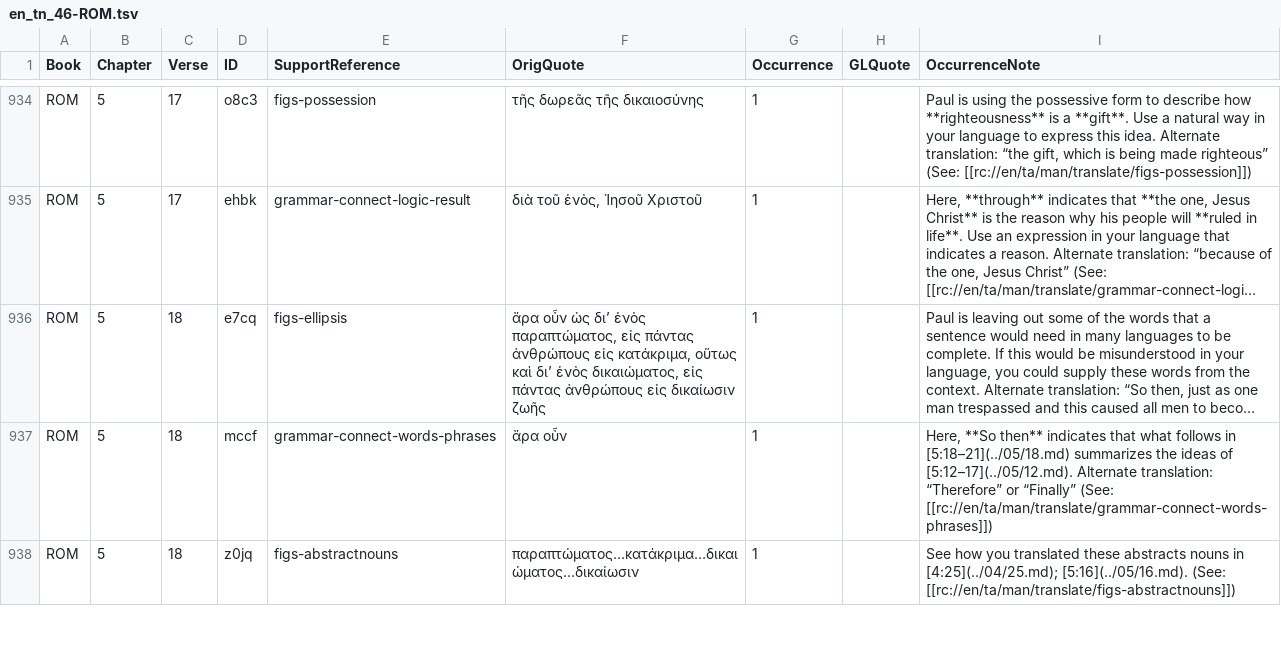
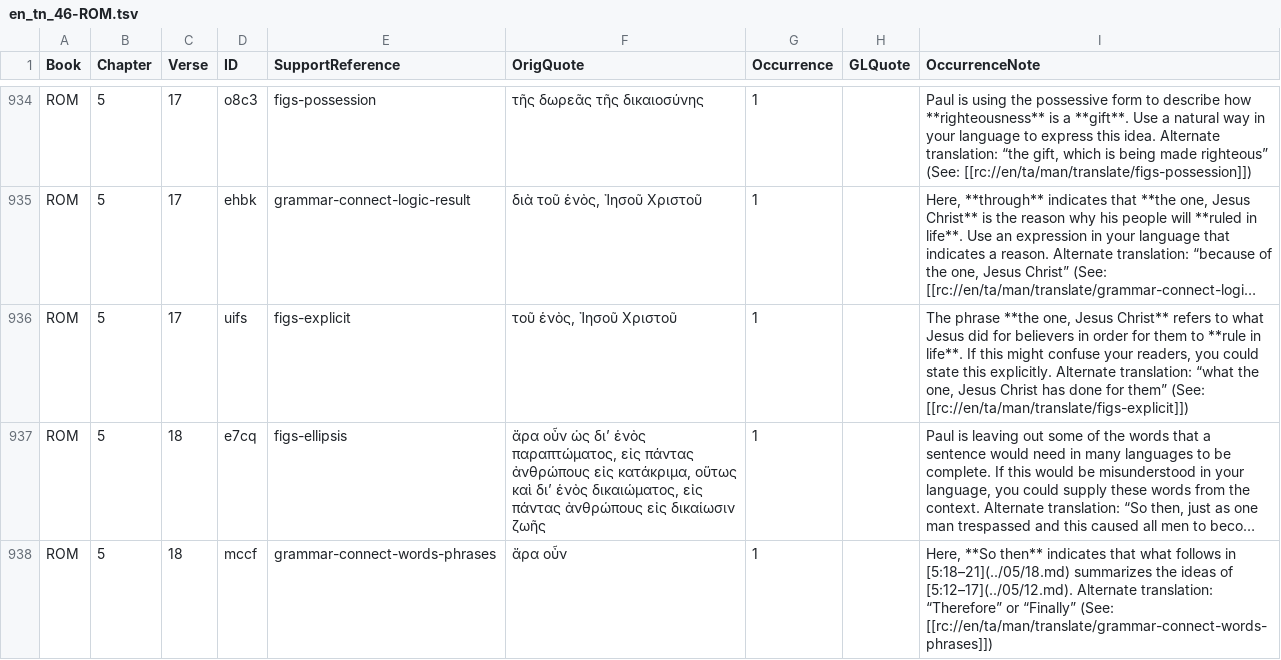
Before and after one commit to richmahn/en_tn, a TSV file: en_tn_46-ROM.tsv, drawn as a sheet; only a part is shown, gaps mark what is left out; the shorter side is filled out with more unchanged rows; long unchanged cells end in …; the diff names each change by its address in the sheet, - before the commit and + after, or states it on an @@ line.

Commit message:
Edit 'en_tn_46-ROM.tsv' using 'tc-create-app'

```diff
--- a/en_tn_46-ROM.tsv
+++ b/en_tn_46-ROM.tsv
+row 936: ROM | 5 | 17 | uifs | figs-explicit | τοῦ ἑνὸς, Ἰησοῦ Χριστοῦ | 1 |  | The phrase **the one, Jesus Christ** refers to what Jesus did for believers in order for them to **rule in life**. If this might confuse your readers, you could state this explicitly. Alternate translation: “what the one, Jesus Christ has done for them” (See: [[rc://en/ta/man/translate/figs-explicit]])
```
